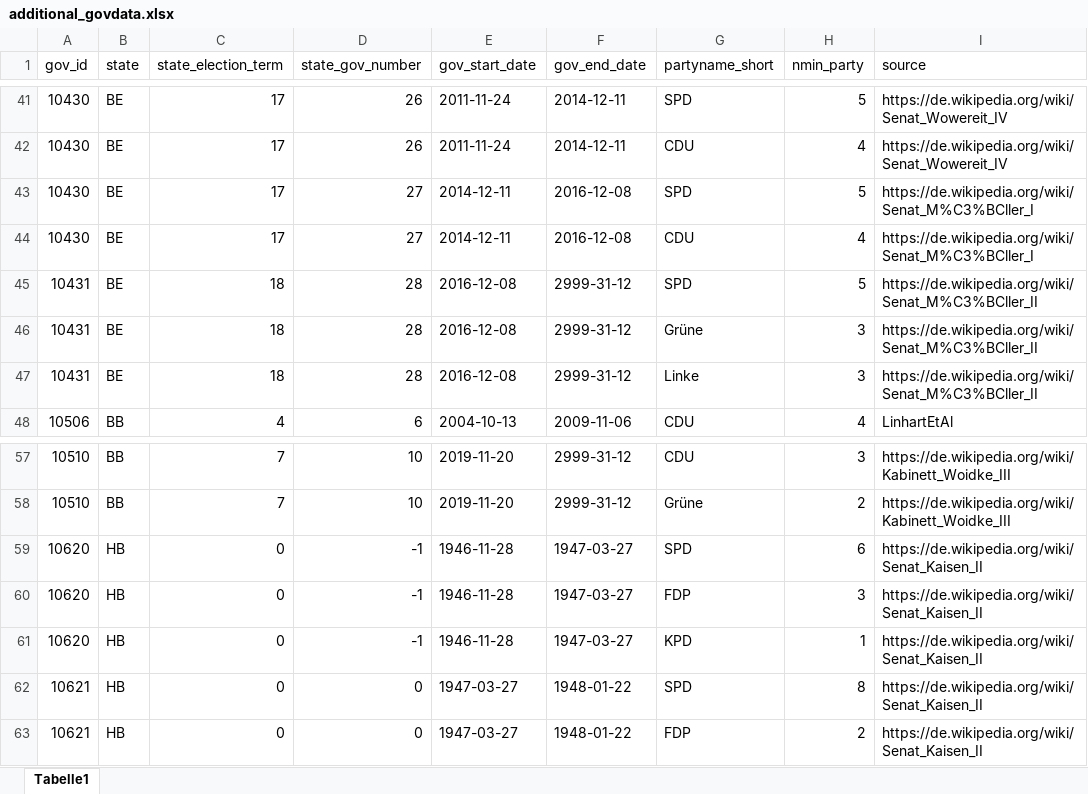
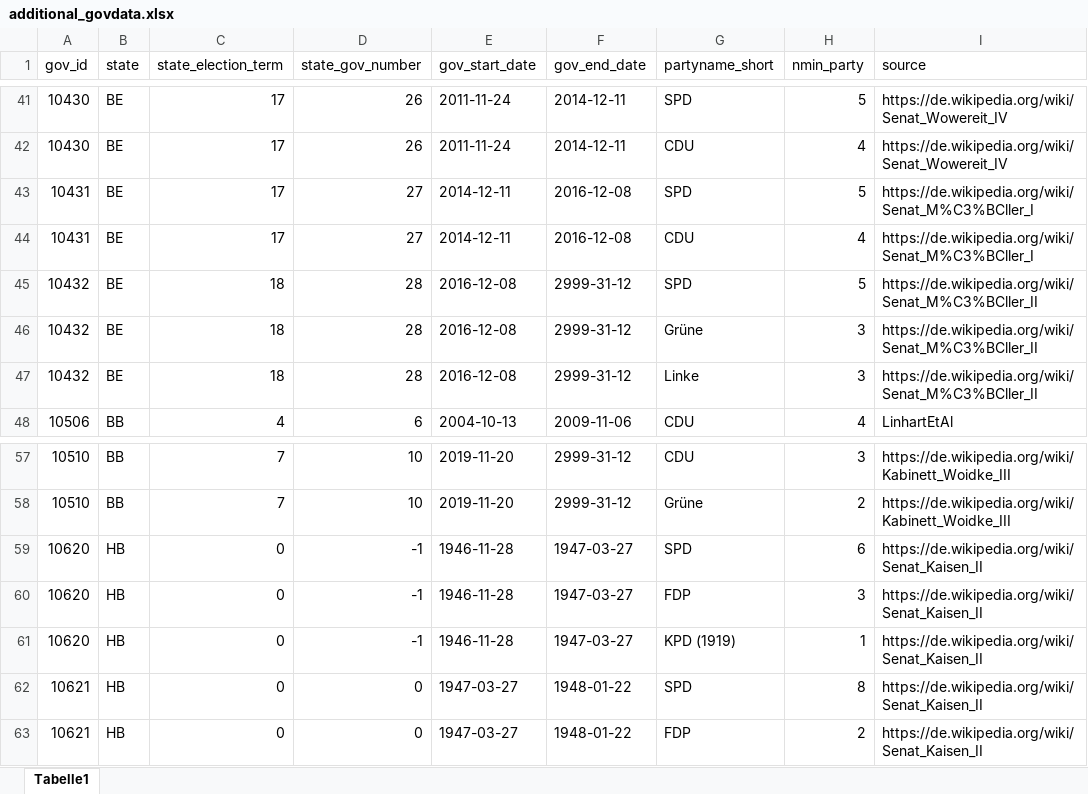
Before and after one commit to RStelzle/bundeslaendeR, an Excel workbook: inst/extdata/additional_govdata.xlsx, sheet Tabelle1, drawn as a sheet; only a part is shown, gaps mark what is left out; values as stored, in another font and other column widths than the file's, no borders; the diff names each change by its address in the sheet, - before the commit and + after, or states it on an @@ line.

Commit message:
finished up lcgov data wrangling and added documentation as well as tests

```diff
--- a/inst/extdata/additional_govdata.xlsx (sheet Tabelle1)
+++ b/inst/extdata/additional_govdata.xlsx (sheet Tabelle1)
-A43:A44 (gov_id): 10430
+A43:A44 (gov_id): 10431
-A45:A47 (gov_id): 10431
+A45:A47 (gov_id): 10432
-G61 (partyname_short): KPD
+G61 (partyname_short): KPD (1919)
```
Also changed, not shown: 6 other files.
